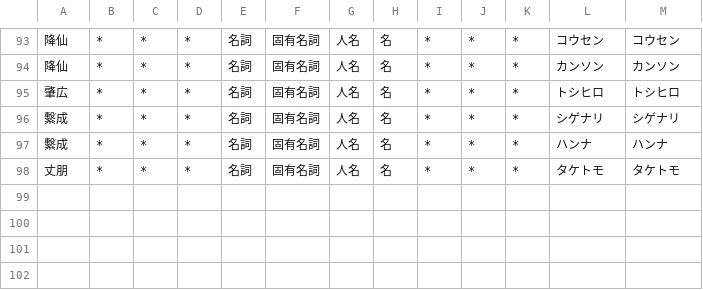
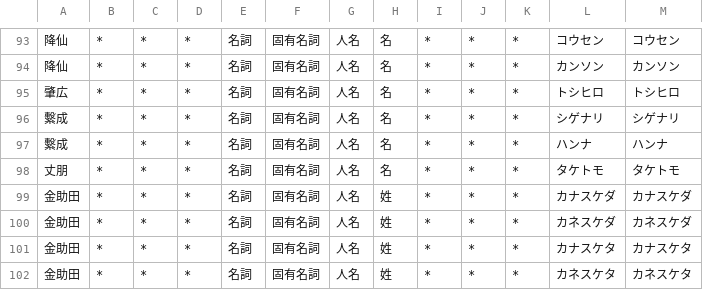
Before and after one commit to lg-official/jinmei-dict, a CSV file: data/addon/user_dict_generated.csv, drawn as a sheet; only a part is shown, gaps mark what is left out.

Commit message:
update dict

```diff
--- a/data/addon/user_dict_generated.csv
+++ b/data/addon/user_dict_generated.csv
@@ -98 +98,5 @@
 丈朋,*,*,*,名詞,固有名詞,人名,名,*,*,*,タケトモ,タケトモ
+金助田,*,*,*,名詞,固有名詞,人名,姓,*,*,*,カナスケダ,カナスケダ
+金助田,*,*,*,名詞,固有名詞,人名,姓,*,*,*,カネスケダ,カネスケダ
+金助田,*,*,*,名詞,固有名詞,人名,姓,*,*,*,カナスケタ,カナスケタ
+金助田,*,*,*,名詞,固有名詞,人名,姓,*,*,*,カネスケタ,カネスケタ
```
Also changed, not shown: data/addon/user_dict_seed.csv, 1 other file.
